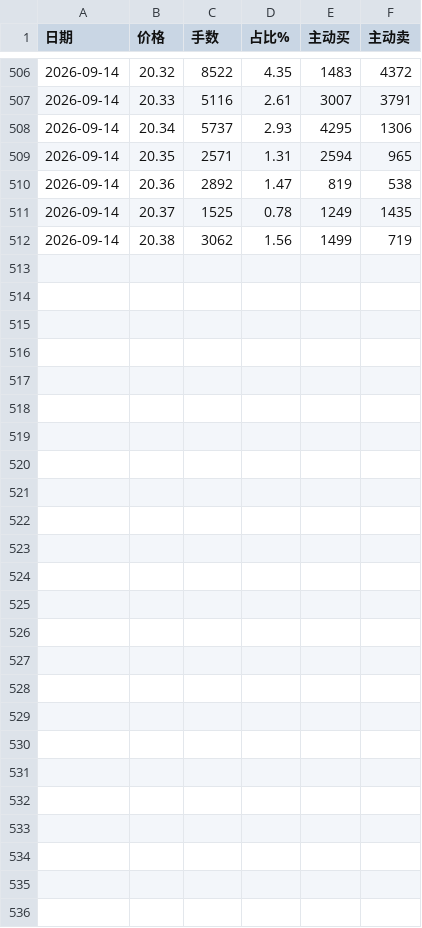
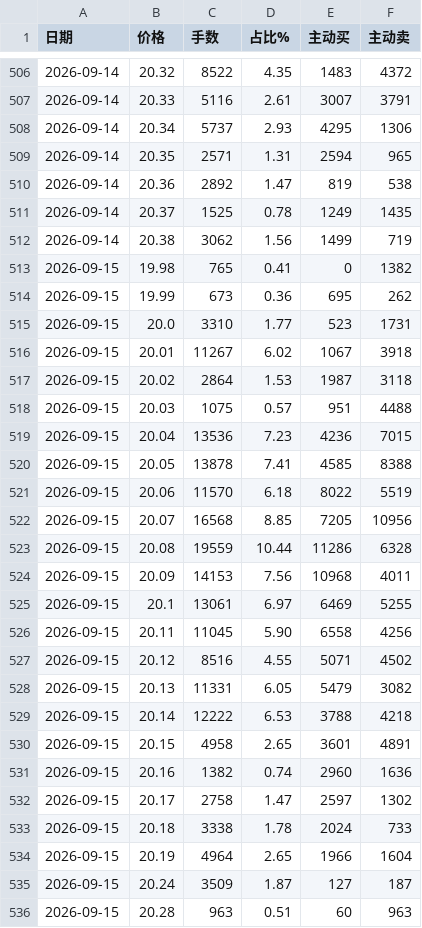
Before and after one commit to colin-plus/trader, a CSV file: 03-市场研究/个股档案/成都银行（601838）/分价表数据.csv, drawn as a sheet; only a part is shown, gaps mark what is left out; the diff names each change by its address in the sheet, - before the commit and + after, or states it on an @@ line.

```diff
--- a/03-市场研究/个股档案/成都银行（601838）/分价表数据.csv
+++ b/03-市场研究/个股档案/成都银行（601838）/分价表数据.csv
+row 513: 2026-09-15 | 19.98 | 765 | 0.41 | 0 | 1382
+row 514: 2026-09-15 | 19.99 | 673 | 0.36 | 695 | 262
+row 515: 2026-09-15 | 20.0 | 3310 | 1.77 | 523 | 1731
+row 516: 2026-09-15 | 20.01 | 11267 | 6.02 | 1067 | 3918
+row 517: 2026-09-15 | 20.02 | 2864 | 1.53 | 1987 | 3118
+row 518: 2026-09-15 | 20.03 | 1075 | 0.57 | 951 | 4488
+row 519: 2026-09-15 | 20.04 | 13536 | 7.23 | 4236 | 7015
+row 520: 2026-09-15 | 20.05 | 13878 | 7.41 | 4585 | 8388
+row 521: 2026-09-15 | 20.06 | 11570 | 6.18 | 8022 | 5519
+row 522: 2026-09-15 | 20.07 | 16568 | 8.85 | 7205 | 10956
+row 523: 2026-09-15 | 20.08 | 19559 | 10.44 | 11286 | 6328
+row 524: 2026-09-15 | 20.09 | 14153 | 7.56 | 10968 | 4011
+row 525: 2026-09-15 | 20.1 | 13061 | 6.97 | 6469 | 5255
+row 526: 2026-09-15 | 20.11 | 11045 | 5.90 | 6558 | 4256
+row 527: 2026-09-15 | 20.12 | 8516 | 4.55 | 5071 | 4502
+row 528: 2026-09-15 | 20.13 | 11331 | 6.05 | 5479 | 3082
+row 529: 2026-09-15 | 20.14 | 12222 | 6.53 | 3788 | 4218
+row 530: 2026-09-15 | 20.15 | 4958 | 2.65 | 3601 | 4891
+row 531: 2026-09-15 | 20.16 | 1382 | 0.74 | 2960 | 1636
+row 532: 2026-09-15 | 20.17 | 2758 | 1.47 | 2597 | 1302
+row 533: 2026-09-15 | 20.18 | 3338 | 1.78 | 2024 | 733
+row 534: 2026-09-15 | 20.19 | 4964 | 2.65 | 1966 | 1604
+row 535: 2026-09-15 | 20.24 | 3509 | 1.87 | 127 | 187
+row 536: 2026-09-15 | 20.28 | 963 | 0.51 | 60 | 963
```
Also changed, not shown: 03-市场研究/个股档案/快克智能（603203）/分价表数据.csv, 2 other files.
